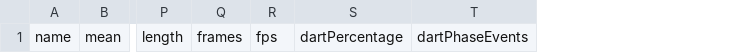
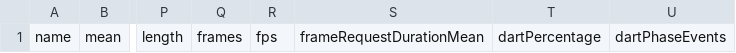
Before and after one commit to 2d-inc/developer_quest, a TSV file: test_driver/perf_stats.tsv, drawn as a sheet; only a part is shown, gaps mark what is left out; the diff names each change by its address in the sheet, - before the commit and + after, or states it on an @@ line.

Commit message:
Track frame request pending durations

```diff
--- a/test_driver/perf_stats.tsv
+++ b/test_driver/perf_stats.tsv
+column S, row 1: frameRequestDurationMean
```
Also changed, not shown: 4 other files.
